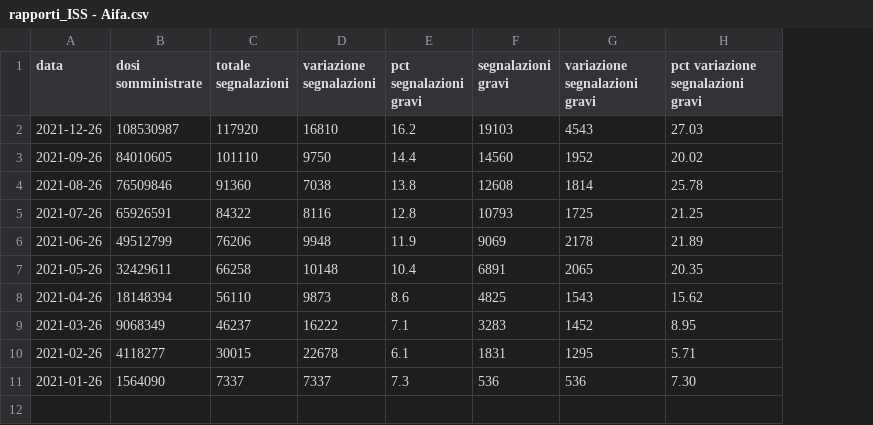
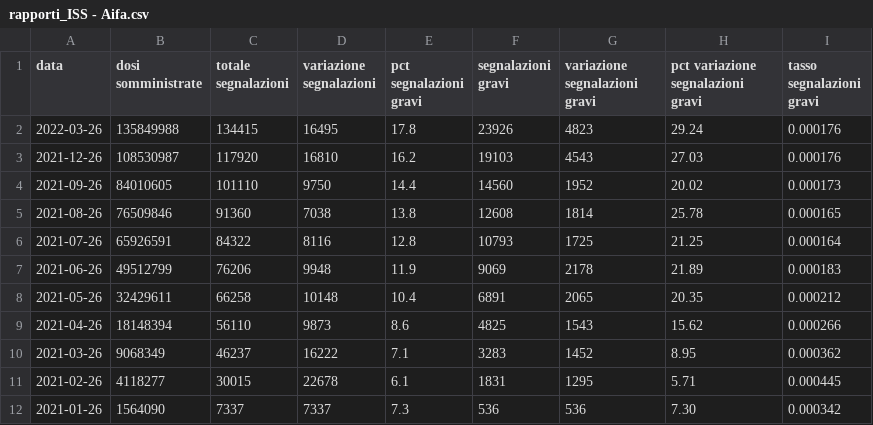
Before and after one commit to thomasmuntzer/covid19, a CSV file: Italy/data/rapporti_ISS - Aifa.csv, drawn as a sheet; addresses are those after the commit; the diff names each change by its address in the sheet, - before the commit and + after, or states it on an @@ line.

```diff
--- a/Italy/data/rapporti_ISS - Aifa.csv
+++ b/Italy/data/rapporti_ISS - Aifa.csv
+column I (tasso segnalazioni gravi), rows 3-12: 0.000176 | 0.000173 | 0.000165 | 0.000164 | 0.000183 | 0.000212 | 0.000266 | 0.000362 | 0.000445 | 0.000342
+row 2: 2022-03-26 | 135849988 | 134415 | 16495 | 17.8 | 23926 | 4823 | 29.24 | 0.000176
```
Also changed, not shown: Italy/data/rapporti_ISS - Contagi.csv, Italy/data/rapporti_ISS - Decessi.csv, 8 other files.
